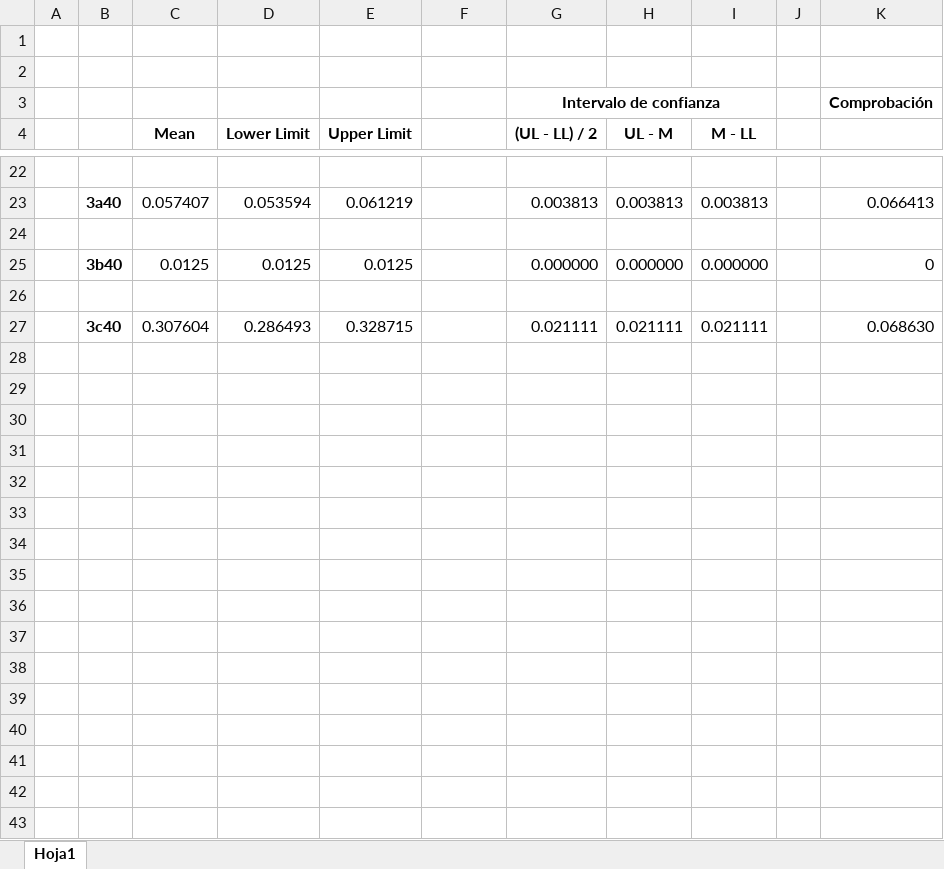
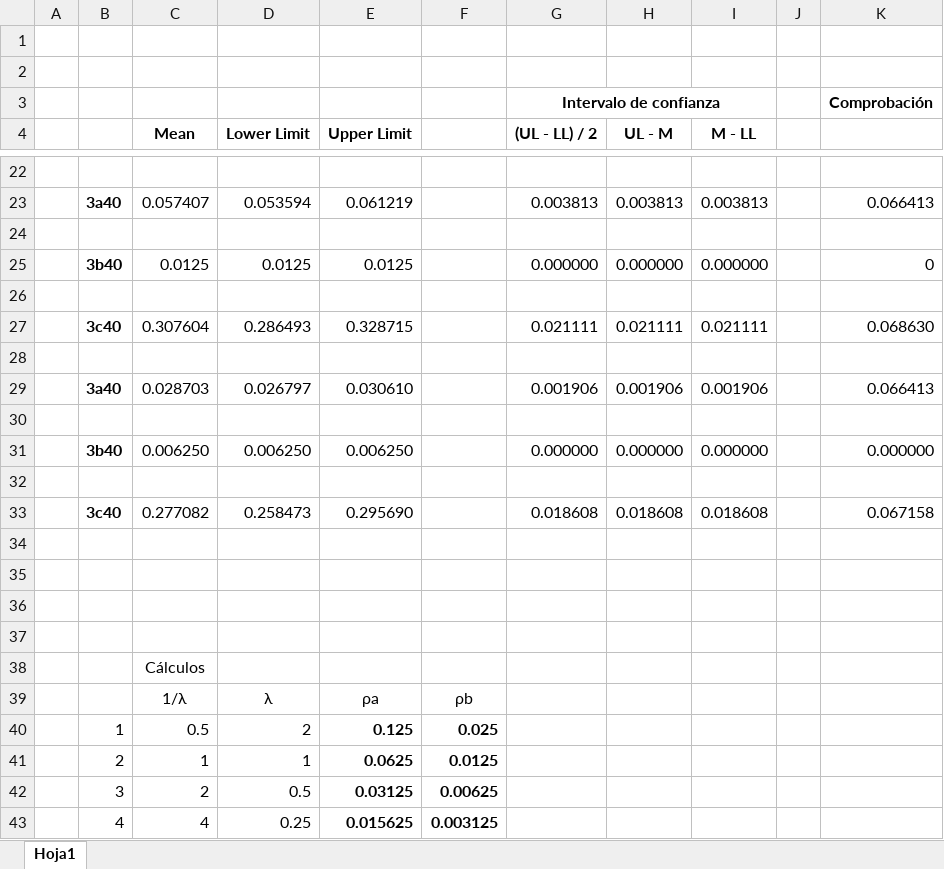
Before and after one commit to ashtrakhov/collado_ortega_telematics, an Excel workbook: Net_switching/estadisticas.xlsx, sheet Hoja1, drawn as a sheet; only a part is shown, gaps mark what is left out; values as stored, in another font and other column widths than the file's, no borders; conditional formats not drawn; the diff covers the shown part only; the diff names each change by its address in the sheet, - before the commit and + after, or states it on an @@ line.

```diff
--- a/Net_switching/estadisticas.xlsx (sheet Hoja1)
+++ b/Net_switching/estadisticas.xlsx (sheet Hoja1)
+row 28: (empty)
+row 29:  | 3a40 | 0.028703 | 0.026797 | 0.030610 |  | 0.001906 | 0.001906 | 0.001906 |  | 0.066413
+row 30: (empty)
+row 31:  | 3b40 | 0.006250 | 0.006250 | 0.006250 |  | 0.000000 | 0.000000 | 0.000000 |  | 0.000000
+row 32: (empty)
+row 33:  | 3c40 | 0.277082 | 0.258473 | 0.295690 |  | 0.018608 | 0.018608 | 0.018608 |  | 0.067158
+row 34: (empty)
+row 35: (empty)
+row 36: (empty)
+row 37: (empty)
+row 38:  |  | Cálculos
+row 39:  |  | 1/λ | λ | ρa | ρb
+row 40:  | 1 | 0.5 | 2 | 0.125 | 0.025
+row 41:  | 2 | 1 | 1 | 0.0625 | 0.0125
+row 42:  | 3 | 2 | 0.5 | 0.03125 | 0.00625
+row 43:  | 4 | 4 | 0.25 | 0.015625 | 0.003125
```
Also changed, not shown: 12 added rows elsewhere in this sheet, 15 other files.
